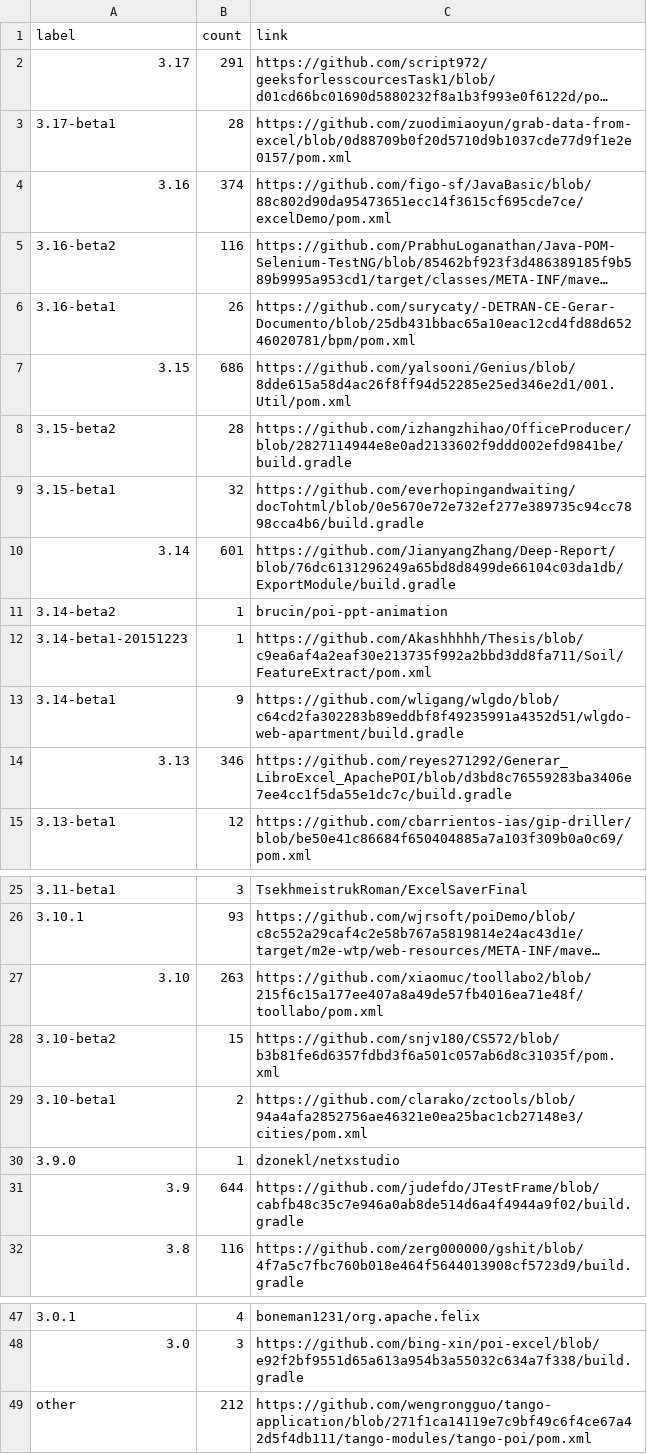
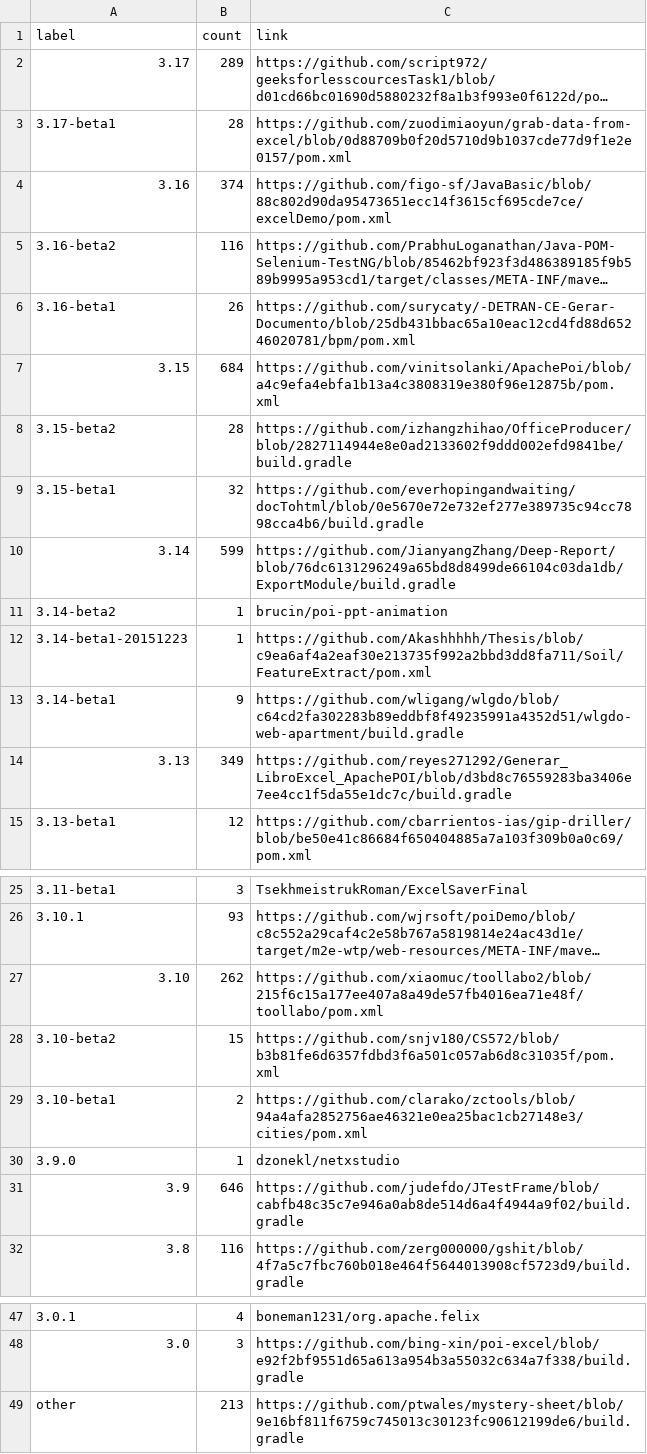
Before and after one commit to centic9/github-version-statistics, a CSV file: docs/resultsAll.csv, drawn as a sheet; only a part is shown, gaps mark what is left out; long unchanged cells end in …; the diff names each change by its address in the sheet, - before the commit and + after, or states it on an @@ line.

```diff
--- a/docs/resultsAll.csv
+++ b/docs/resultsAll.csv
-B2 (count): 291
+B2 (count): 289
-B7 (count): 686
+B7 (count): 684
-C7 (link): https://github.com/yalsooni/Genius/blob/8dde615a58d4ac26f8ff94d52285e25ed346e2d1/001.Util/pom.xml
+C7 (link): https://github.com/vinitsolanki/ApachePoi/blob/a4c9efa4ebfa1b13a4c3808319e380f96e12875b/pom.xml
-B10 (count): 601
+B10 (count): 599
-B14 (count): 346
+B14 (count): 349
-B27 (count): 263
+B27 (count): 262
-B31 (count): 644
+B31 (count): 646
-B49 (count): 212
+B49 (count): 213
-C49 (link): https://github.com/wengrongguo/tango-application/blob/271f1ca14119e7c9bf49c6f4ce67a42d5f4db111/tango-modules/tango-poi/pom.xml
+C49 (link): https://github.com/ptwales/mystery-sheet/blob/9e16bf811f6759c745013c30123fc90612199de6/build.gradle
```
Also changed, not shown: docs/_data/versionChanges.csv, docs/resultsCurrent.csv, 5 other files.
